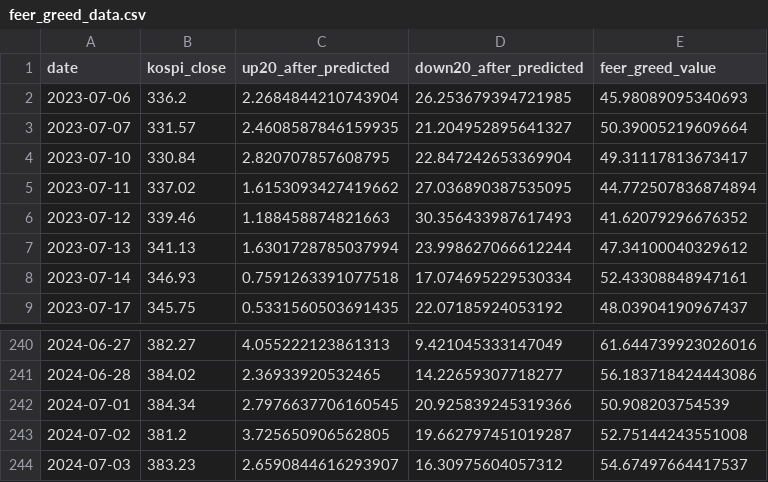
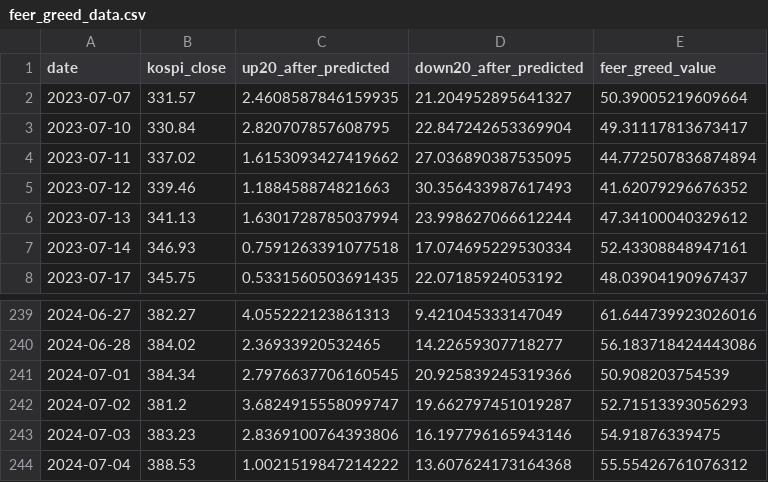
Before and after one commit to bfdai/bfdai_csv, a CSV file: feer_greed_data.csv, drawn as a sheet; only a part is shown, gaps mark what is left out.

Commit message:
Upload CSV file

```diff
--- a/feer_greed_data.csv
+++ b/feer_greed_data.csv
@@ -1,3 +1,2 @@
 date,kospi_close,up20_after_predicted,down20_after_predicted,feer_greed_value
-2023-07-06,336.2,2.2684844210743904,26.253679394721985,45.98089095340693
 2023-07-07,331.57,2.4608587846159935,21.204952895641327,50.39005219609664
@@ -242,3 +241,4 @@ date,kospi_close,up20_after_predicted,down20_after_predicted,feer_greed_value
 2024-07-01,384.34,2.7976637706160545,20.925839245319366,50.908203754539
-2024-07-02,381.2,3.725650906562805,19.662797451019287,52.75144243551008
-2024-07-03,383.23,2.6590844616293907,16.30975604057312,54.67497664417537
+2024-07-02,381.2,3.6824915558099747,19.662797451019287,52.71513393056293
+2024-07-03,383.23,2.8369100764393806,16.197796165943146,54.91876339475
+2024-07-04,388.53,1.0021519847214222,13.607624173164368,55.55426761076312
```
